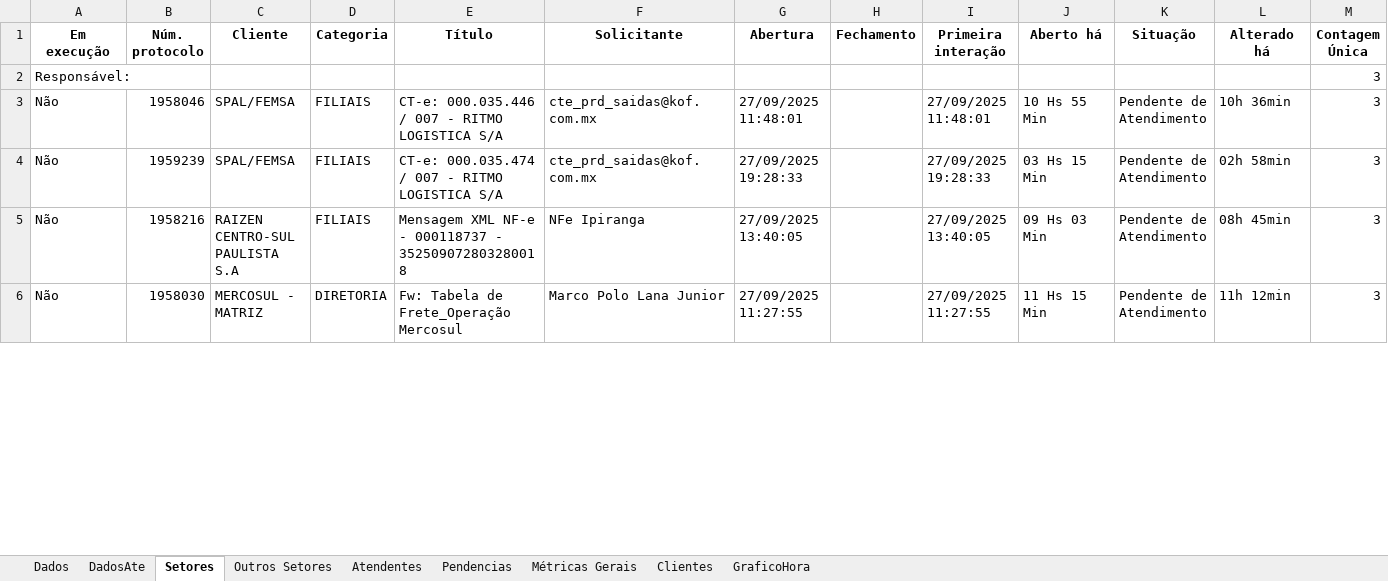
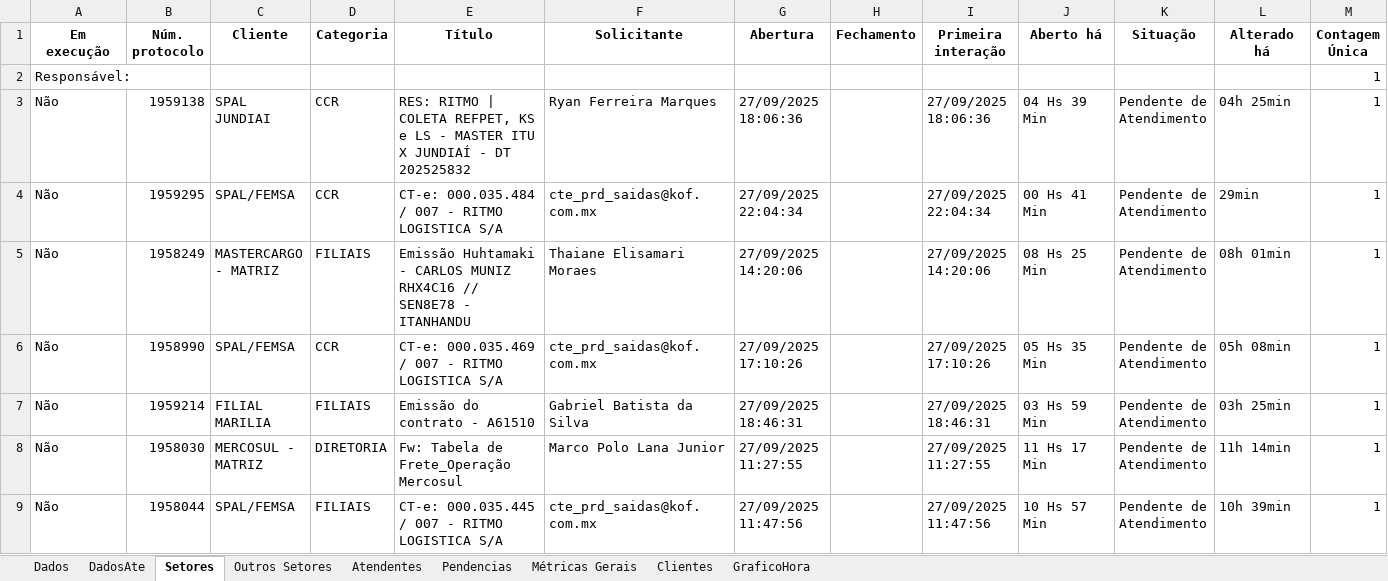
Before and after one commit to GabrielSilvaRit/Excel-painel, an Excel workbook: dados-atendimentos.xlsx, sheet Setores, drawn as a sheet; only a part is shown; values as stored, in another font and other column widths than the file's, no borders; addresses are those after the commit; the diff covers the shown part only; the diff names each change by its address in the sheet, - before the commit and + after, or states it on an @@ line.

```diff
--- a/dados-atendimentos.xlsx (sheet Setores)
+++ b/dados-atendimentos.xlsx (sheet Setores)
-M2 (Contagem Única): 3
+M2 (Contagem Única): 1
+row 3: Não | 1959138 | SPAL JUNDIAI | CCR | RES: RITMO | COLETA REFPET, KS e LS - MASTER ITU X JUNDIAÍ - DT 202525832 | Ryan Ferreira Marques | 27/09/2025 18:06:36 |  | 27/09/2025 18:06:36 | 04 Hs 39 Min | Pendente de Atendimento | 04h 25min | 1
-B4 (Núm. protocolo): 1958046
+B4 (Núm. protocolo): 1959295
-D4 (Categoria): FILIAIS
+D4 (Categoria): CCR
-E4 (Título): CT-e: 000.035.446 / 007 - RITMO LOGISTICA S/A
+E4 (Título): CT-e: 000.035.484 / 007 - RITMO LOGISTICA S/A
-G4 (Abertura): 27/09/2025 11:48:01
+G4 (Abertura): 27/09/2025 22:04:34
-I4 (Primeira interação): 27/09/2025 11:48:01
+I4 (Primeira interação): 27/09/2025 22:04:34
-J4 (Aberto há): 10 Hs 55 Min
+J4 (Aberto há): 00 Hs 41 Min
-L4 (Alterado há): 10h 36min
+L4 (Alterado há): 29min
-M4 (Contagem Única): 3
+M4 (Contagem Única): 1
+row 5: Não | 1958249 | MASTERCARGO - MATRIZ | FILIAIS | Emissão Huhtamaki - CARLOS MUNIZ RHX4C16 // SEN8E78 - ITANHANDU | Thaiane Elisamari Moraes | 27/09/2025 14:20:06 |  | 27/09/2025 14:20:06 | 08 Hs 25 Min | Pendente de Atendimento | 08h 01min | 1
-B6 (Núm. protocolo): 1959239
+B6 (Núm. protocolo): 1958990
-D6 (Categoria): FILIAIS
+D6 (Categoria): CCR
-E6 (Título): CT-e: 000.035.474 / 007 - RITMO LOGISTICA S/A
+E6 (Título): CT-e: 000.035.469 / 007 - RITMO LOGISTICA S/A
-G6 (Abertura): 27/09/2025 19:28:33
+G6 (Abertura): 27/09/2025 17:10:26
-I6 (Primeira interação): 27/09/2025 19:28:33
+I6 (Primeira interação): 27/09/2025 17:10:26
-J6 (Aberto há): 03 Hs 15 Min
+J6 (Aberto há): 05 Hs 35 Min
-L6 (Alterado há): 02h 58min
+L6 (Alterado há): 05h 08min
-M6:M8 (Contagem Única): 3
+M6:M8 (Contagem Única): 1
-B7 (Núm. protocolo): 1958216
+B7 (Núm. protocolo): 1959214
-C7 (Cliente): RAIZEN CENTRO-SUL PAULISTA S.A
+C7 (Cliente): FILIAL MARILIA
-E7 (Título): Mensagem XML NF-e - 000118737 - 352509072803280018
+E7 (Título): Emissão do contrato - A61510
-F7 (Solicitante): NFe Ipiranga
+F7 (Solicitante): Gabriel Batista da Silva
-G7 (Abertura): 27/09/2025 13:40:05
+G7 (Abertura): 27/09/2025 18:46:31
-I7 (Primeira interação): 27/09/2025 13:40:05
+I7 (Primeira interação): 27/09/2025 18:46:31
-J7 (Aberto há): 09 Hs 03 Min
+J7 (Aberto há): 03 Hs 59 Min
-L7 (Alterado há): 08h 45min
+L7 (Alterado há): 03h 25min
-J8 (Aberto há): 11 Hs 15 Min
+J8 (Aberto há): 11 Hs 17 Min
-L8 (Alterado há): 11h 12min
+L8 (Alterado há): 11h 14min
+row 9: Não | 1958044 | SPAL/FEMSA | FILIAIS | CT-e: 000.035.445 / 007 - RITMO LOGISTICA S/A | cte_prd_saidas@kof.com.mx | 27/09/2025 11:47:56 |  | 27/09/2025 11:47:56 | 10 Hs 57 Min | Pendente de Atendimento | 10h 39min | 1
```
Also changed, not shown: 8 added rows, 15 removed rows and 53 edited cells elsewhere in this sheet, sheet Dados, sheet DadosAte, sheet Métricas Gerais, sheet Atendentes, sheet GraficoHora.
